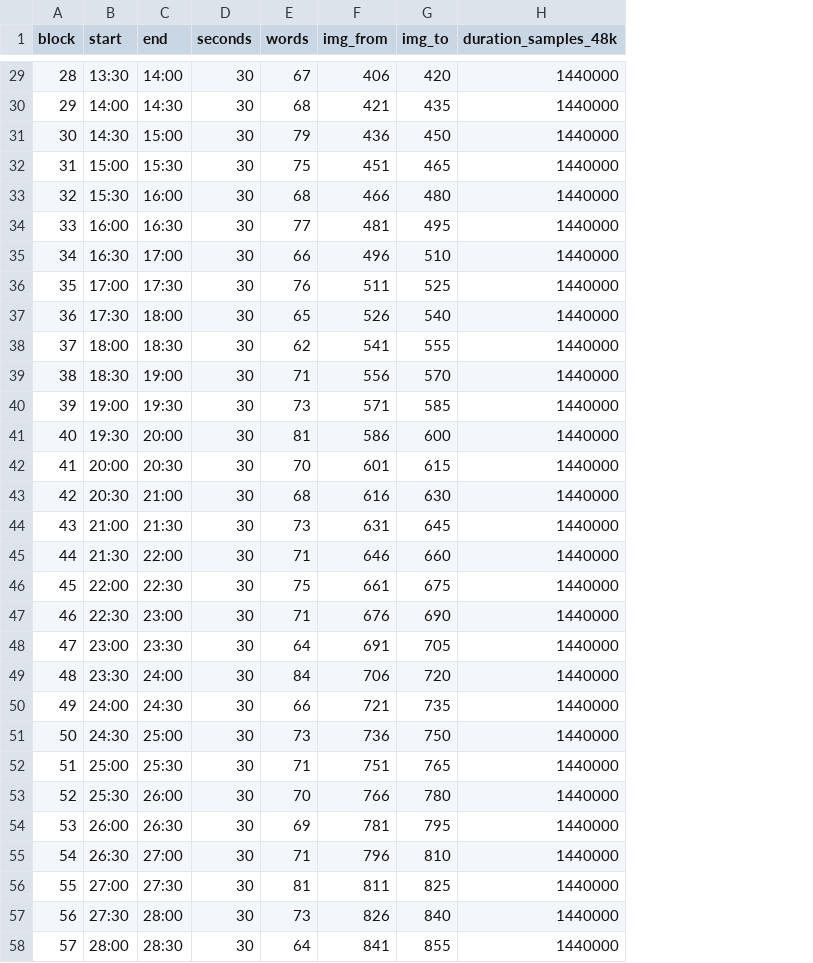
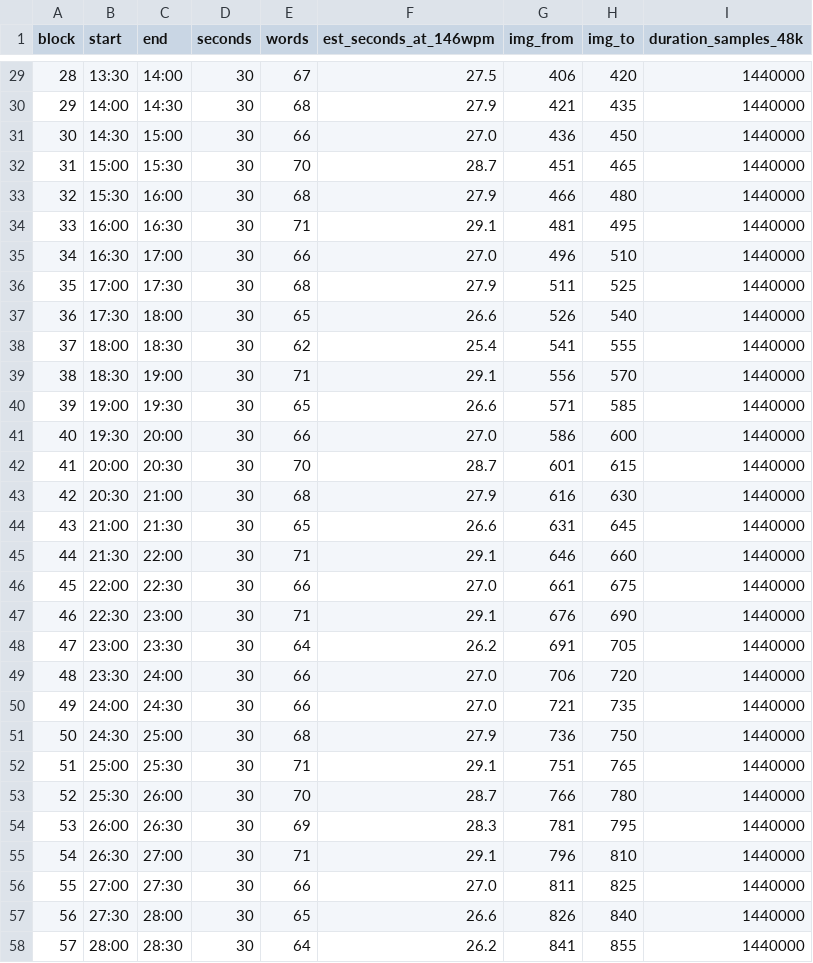
Before and after one commit to ebhmohammed-max/hyperframes, a CSV file: projects/ancient_world_of_ice_and_fire/episodes/ep002_harpy_and_dragon/story_film_35min/03_BLOCK_TIMING_PLAN_v02.csv, drawn as a sheet; only a part is shown, gaps mark what is left out; the diff covers the shown part only; the diff names each change by its address in the sheet, - before the commit and + after, or states it on an @@ line.

Commit message:
fix(ep002): remove duplicate blocks and run the voice pilot
Script audit found three repetition pairs in the story-led rewrite.
Blocks 9/14 were verbatim copies and 55/58 differed by one clause; both
pairs are now distinct material. Block 66 repeated block 60 word for word,
which is the fifth time automated surgery has duplicated a block, so the
rewrite went through the re-parse-and-difflib pass rather than a string
replace. Block 56 trimmed from 73 to 72 words.

Final script: 70 blocks, 4,682 words, 62-72 per block, zero duplicate
pairs, contiguous 30-second cues and image ranges.

Pilot: five blocks rendered with voice-02 and conformed to the 30-second
contract, 1,440,000 mono samples at 48 kHz each. Mean 146.2 wpm as
delivered, all five inside the slot with no tempo correction. Ep01 needed
a 7.8 percent lift on its opening block to make 30 seconds.

Adds conform_ep002_pilot.py and the pilot review. The remaining 65 blocks
are not recorded and the pilot is not listening-approved.

```diff
--- a/projects/ancient_world_of_ice_and_fire/episodes/ep002_harpy_and_dragon/story_film_35min/03_BLOCK_TIMING_PLAN_v02.csv
+++ b/projects/ancient_world_of_ice_and_fire/episodes/ep002_harpy_and_dragon/story_film_35min/03_BLOCK_TIMING_PLAN_v02.csv
+column F (est_seconds_at_146wpm), rows 29-58: 27.5 | 27.9 | 27.0 | 28.7 | 27.9 | 29.1 | 27.0 | 27.9 | 26.6 | 25.4 | 29.1 | 26.6 | 27.0 | 28.7 | 27.9 | 26.6 | 29.1 | 27.0 | 29.1 | 26.2 | 27.0 | 27.0 | 27.9 | 29.1 | 28.7 | 28.3 | 29.1 | 27.0 | 26.6 | 26.2
-E31 (words): 79
+E31 (words): 66
-E32 (words): 75
+E32 (words): 70
-E34 (words): 77
+E34 (words): 71
-E36 (words): 76
+E36 (words): 68
-E40 (words): 73
+E40 (words): 65
-E41 (words): 81
+E41 (words): 66
-E44 (words): 73
+E44 (words): 65
-E46 (words): 75
+E46 (words): 66
-E49 (words): 84
+E49 (words): 66
-E51 (words): 73
+E51 (words): 68
-E56 (words): 81
+E56 (words): 66
-E57 (words): 73
+E57 (words): 65
```
Also changed, not shown: 17 edited cells elsewhere in this file, 6 other files.
